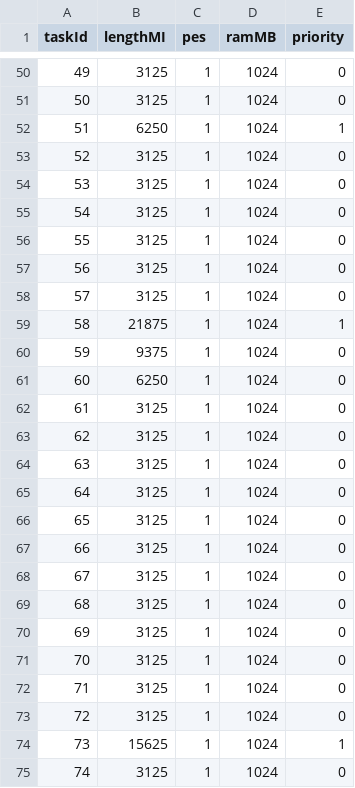
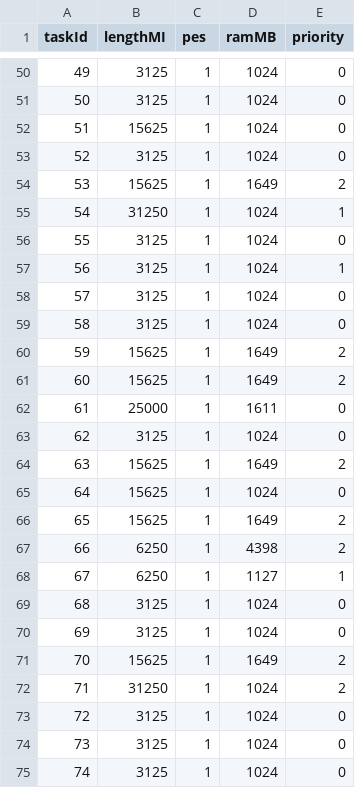
Before and after one commit to shenaavv/LLFD_Task_Scheduling_Simulator, a CSV file: cloudsim-plus-llfd/dataset/tasks.csv, drawn as a sheet; only a part is shown, gaps mark what is left out; the diff covers the shown part only.

```diff
--- a/cloudsim-plus-llfd/dataset/tasks.csv
+++ b/cloudsim-plus-llfd/dataset/tasks.csv
@@ -51,25 +51,25 @@ taskId,lengthMI,pes,ramMB,priority
 50,3125,1,1024,0
-51,6250,1,1024,1
+51,15625,1,1024,0
 52,3125,1,1024,0
-53,3125,1,1024,0
-54,3125,1,1024,0
+53,15625,1,1649,2
+54,31250,1,1024,1
 55,3125,1,1024,0
-56,3125,1,1024,0
+56,3125,1,1024,1
 57,3125,1,1024,0
-58,21875,1,1024,1
-59,9375,1,1024,0
-60,6250,1,1024,0
-61,3125,1,1024,0
+58,3125,1,1024,0
+59,15625,1,1649,2
+60,15625,1,1649,2
+61,25000,1,1611,0
 62,3125,1,1024,0
-63,3125,1,1024,0
-64,3125,1,1024,0
-65,3125,1,1024,0
-66,3125,1,1024,0
-67,3125,1,1024,0
+63,15625,1,1649,2
+64,15625,1,1024,0
+65,15625,1,1649,2
+66,6250,1,4398,2
+67,6250,1,1127,1
 68,3125,1,1024,0
 69,3125,1,1024,0
-70,3125,1,1024,0
-71,3125,1,1024,0
+70,15625,1,1649,2
+71,31250,1,1024,2
 72,3125,1,1024,0
-73,15625,1,1024,1
+73,3125,1,1024,0
 74,3125,1,1024,0
```
Also changed, not shown: 62 edited cells elsewhere in this file, 7 other files.
